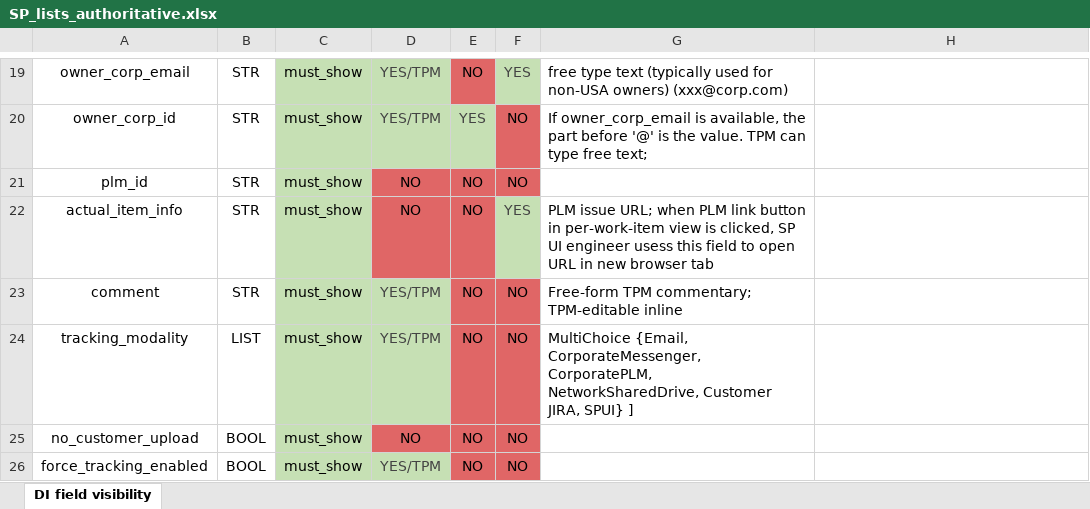
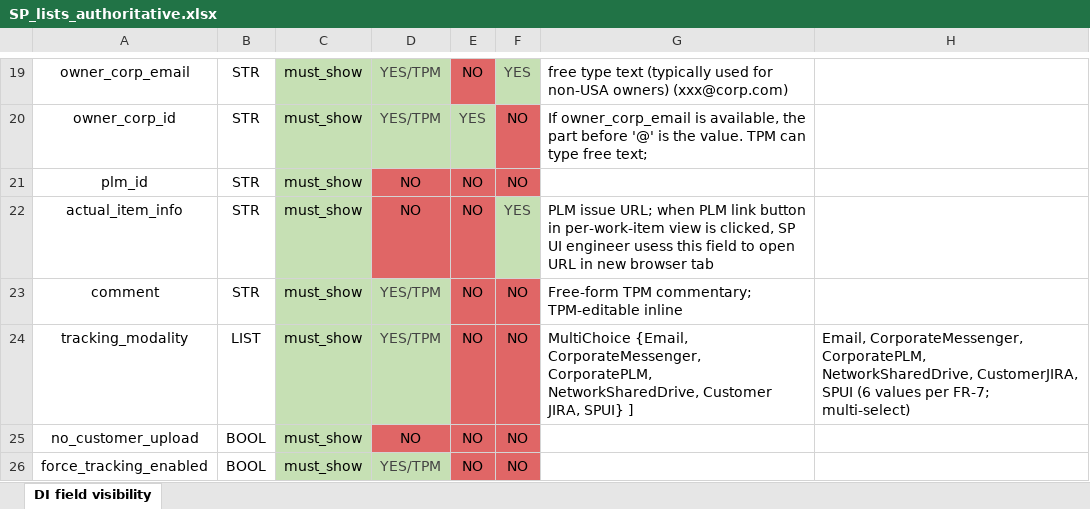
Before and after one commit to kurnoolion/hilda, an Excel workbook: docs/sp_ui_engineer/SP_lists_authoritative.xlsx, sheet DI field visibility, drawn as a sheet; only a part is shown, gaps mark what is left out; values as stored, in another font and other column widths than the file's, no borders; the diff covers the shown part only; the diff names each change by its address in the sheet, - before the commit and + after, or states it on an @@ line.

Commit message:
xlsx: add column H "LIST values (Choice enums)" for SP-provisioning reference
Populated for 10 LIST-type rows:
- item_type (4 values per FR-7)
- delivery_state (11 values per FR-7)
- prior_delivery_state (same 11 as delivery_state)
- tracking_modality (6 values per FR-7; multi-select)
- tg_name (per-customer; template.yaml-driven)
- customer_delivery_modality (TBD — architect confirmation at provision time)
- review_status (pending / complete / failed per FR-53/FR-62/FR-87)
- ingress_nsd (none / nsd1 / nsd2 per FR-13)
- status (Milestones; 4 values per FR-6 precedence ladder)
- download_package_status (preparing / ready / failed per FR-73 [Ph-2])

Closes STATUS Flag: Sheet Choice value verifications.

Open follow-up: customer_delivery_modality enum needs architect lock
(currently observed test samples: Email, CustomerTrackingSystem) —
architect to confirm full set at SP-list provisioning time.

```diff
--- a/docs/sp_ui_engineer/SP_lists_authoritative.xlsx (sheet DI field visibility)
+++ b/docs/sp_ui_engineer/SP_lists_authoritative.xlsx (sheet DI field visibility)
-H24: (empty)
+H24: Email, CorporateMessenger, CorporatePLM, NetworkSharedDrive, CustomerJIRA, SPUI (6 values per FR-7; multi-select)
```
Also changed, not shown: 10 edited cells elsewhere in this sheet.
